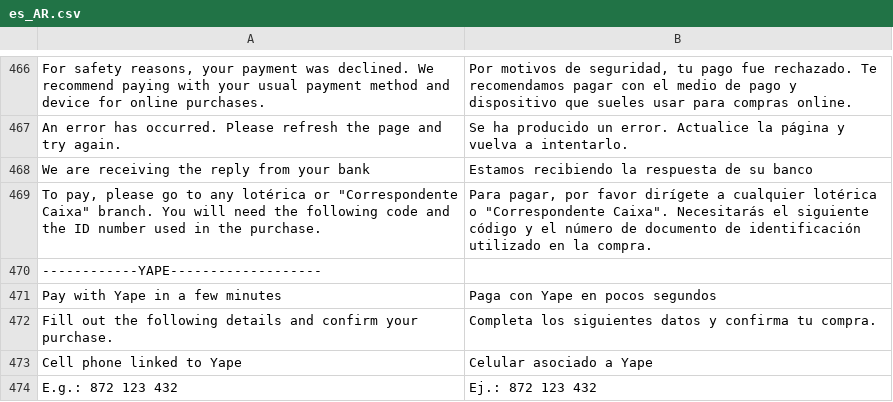
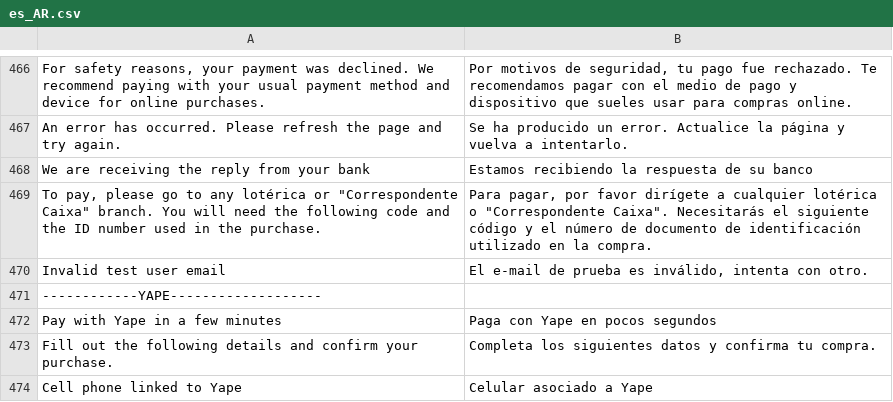
Before and after one commit to mercadopago/adb-payment, a CSV file: i18n/es_AR.csv, drawn as a sheet; only a part is shown, gaps mark what is left out; the shorter side is filled out with more unchanged rows; the diff names each change by its address in the sheet, - before the commit and + after, or states it on an @@ line.

```diff
--- a/i18n/es_AR.csv
+++ b/i18n/es_AR.csv
+row 470: Invalid test user email | El e-mail de prueba es inválido, intenta con otro.
```
Also changed, not shown: i18n/en_US.csv, i18n/es_CL.csv, 20 other files.
